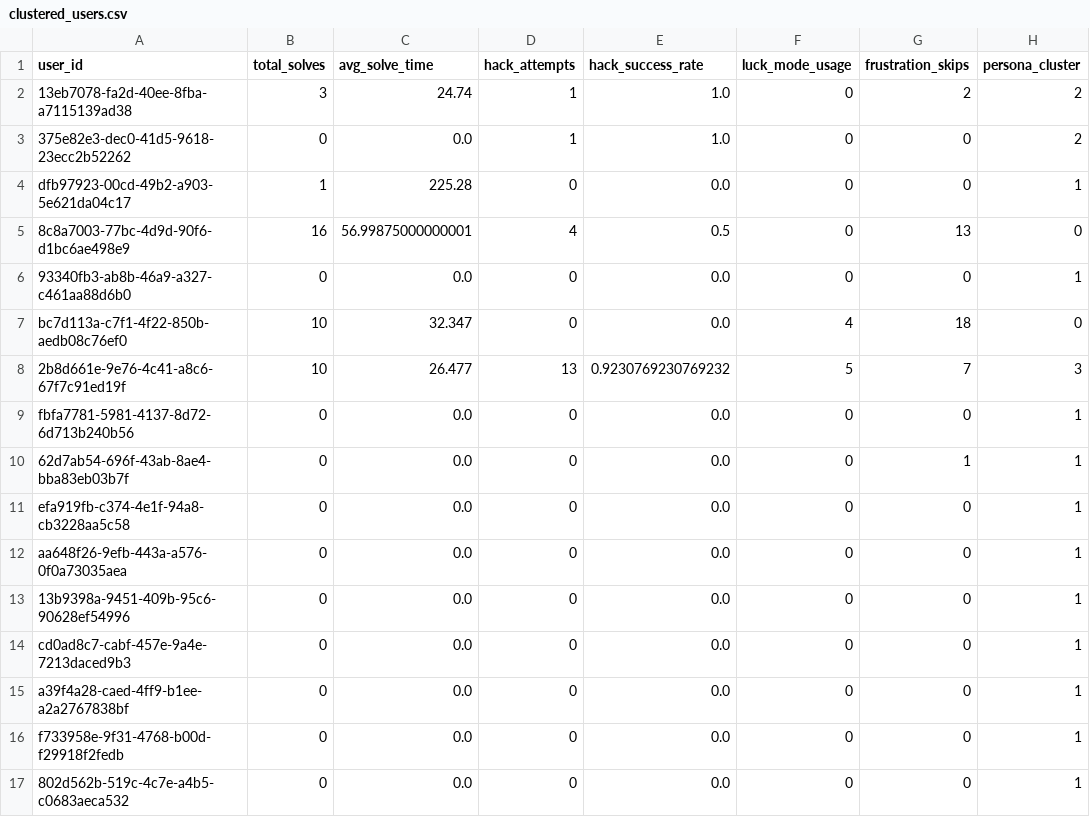
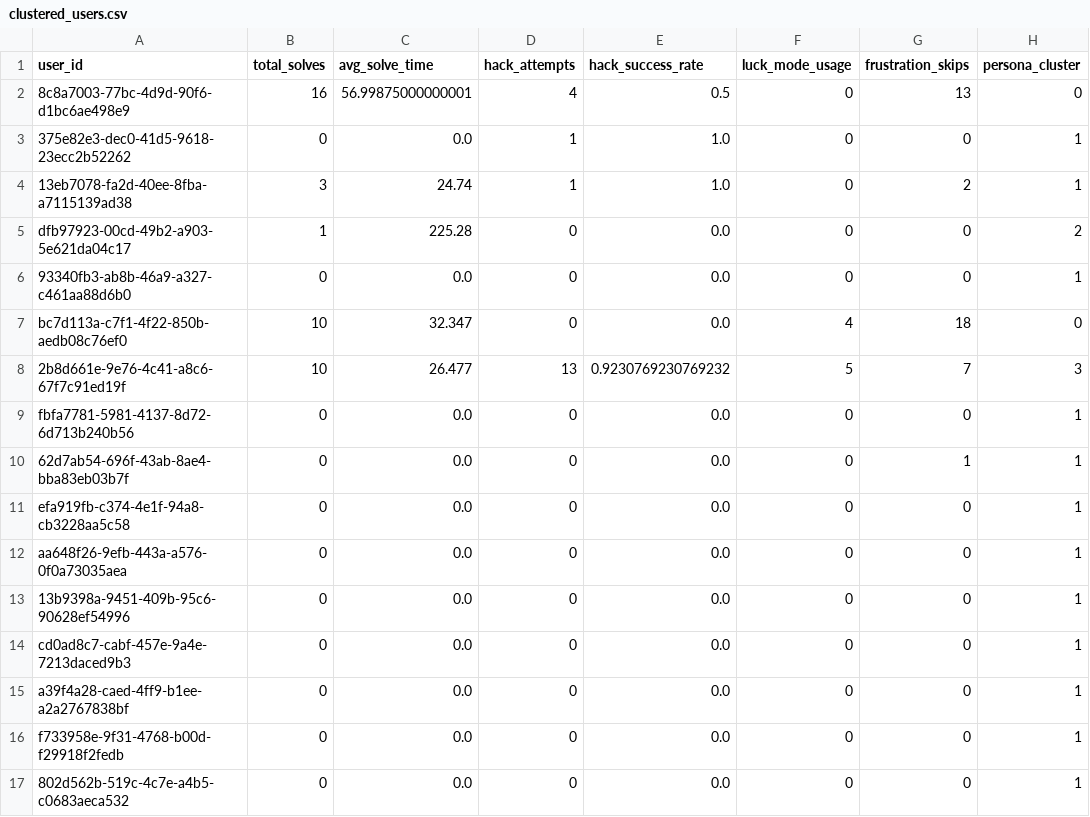
Before and after one commit to TheMadMax-8/Geek-Ludo-War, a CSV file: ml/clustered_users.csv, drawn as a sheet.

```diff
--- a/ml/clustered_users.csv
+++ b/ml/clustered_users.csv
@@ -1,6 +1,6 @@
 user_id,total_solves,avg_solve_time,hack_attempts,hack_success_rate,luck_mode_usage,frustration_skips,persona_cluster
-13eb7078-fa2d-40ee-8fba-a7115139ad38,3,24.74,1,1.0,0,2,2
-375e82e3-dec0-41d5-9618-23ecc2b52262,0,0.0,1,1.0,0,0,2
-dfb97923-00cd-49b2-a903-5e621da04c17,1,225.28,0,0.0,0,0,1
 8c8a7003-77bc-4d9d-90f6-d1bc6ae498e9,16,56.99875000000001,4,0.5,0,13,0
+375e82e3-dec0-41d5-9618-23ecc2b52262,0,0.0,1,1.0,0,0,1
+13eb7078-fa2d-40ee-8fba-a7115139ad38,3,24.74,1,1.0,0,2,1
+dfb97923-00cd-49b2-a903-5e621da04c17,1,225.28,0,0.0,0,0,2
 93340fb3-ab8b-46a9-a327-c461aa88d6b0,0,0.0,0,0.0,0,0,1
```
Also changed, not shown: 4 other files.
